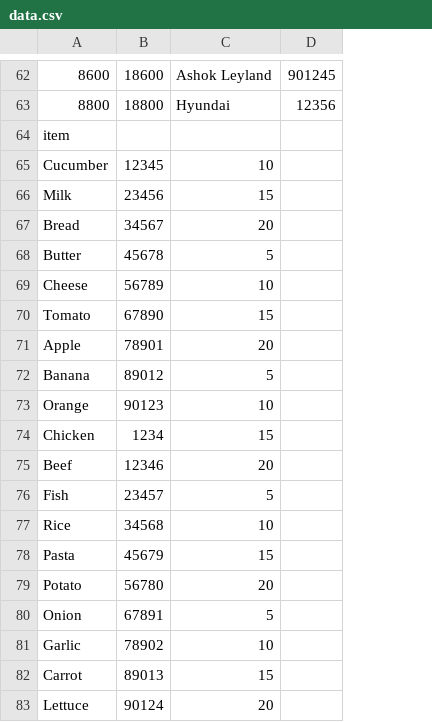
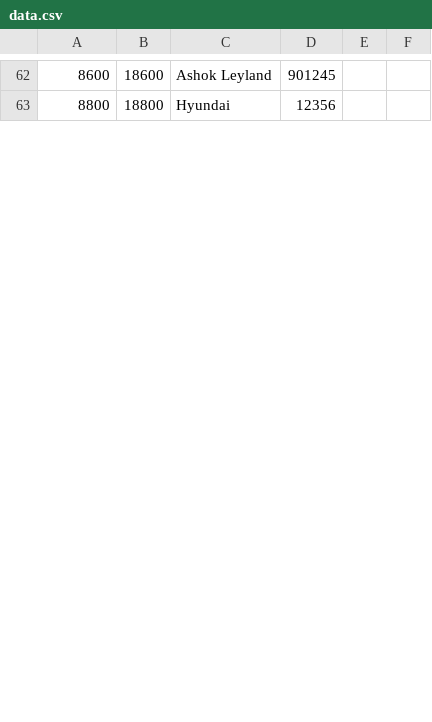
Before and after one commit to maornezer/ADSS_Group_AM, a CSV file: dev/src/data.csv, drawn as a sheet; only a part is shown, gaps mark what is left out; removed rows and columns are numbered as before the commit, all else as after; the diff covers the shown part only; the diff names each change by its address in the sheet, - before the commit and + after, or states it on an @@ line.

Commit message:
read me

```diff
--- a/dev/src/data.csv
+++ b/dev/src/data.csv
+column E, empty
+column F, empty
-row 64: item
-row 65: Cucumber | 12345 | 10
-row 66: Milk | 23456 | 15
-row 67: Bread | 34567 | 20
-row 68: Butter | 45678 | 5
-row 69: Cheese | 56789 | 10
-row 70: Tomato | 67890 | 15
-row 71: Apple | 78901 | 20
-row 72: Banana | 89012 | 5
-row 73: Orange | 90123 | 10
-row 74: Chicken | 1234 | 15
-row 75: Beef | 12346 | 20
-row 76: Fish | 23457 | 5
-row 77: Rice | 34568 | 10
-row 78: Pasta | 45679 | 15
-row 79: Potato | 56780 | 20
-row 80: Onion | 67891 | 5
-row 81: Garlic | 78902 | 10
-row 82: Carrot | 89013 | 15
-row 83: Lettuce | 90124 | 20
```
Also changed, not shown: 1 removed row and 20 edited cells elsewhere in this file.
